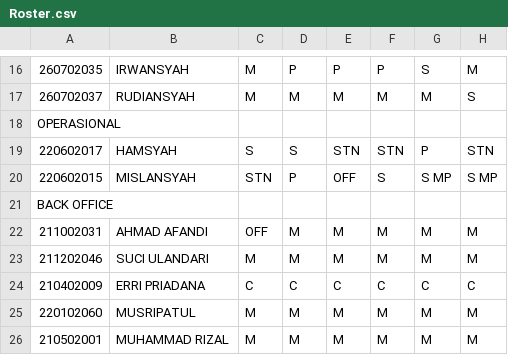
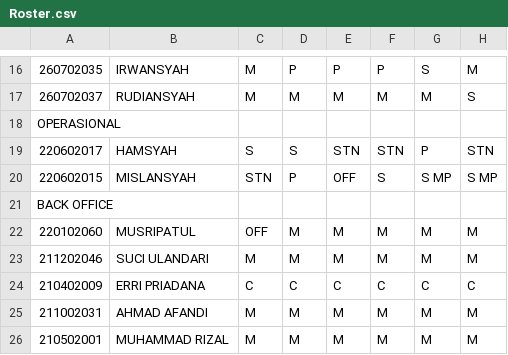
Before and after one commit to martbib1-crypto/roster-ppa-mart, a CSV file: Roster.csv, drawn as a sheet; only a part is shown, gaps mark what is left out; the diff names each change by its address in the sheet, - before the commit and + after, or states it on an @@ line.

Commit message:
Update roster 2026-07-26 22:01

```diff
--- a/Roster.csv
+++ b/Roster.csv
-A22: 211002031
+A22: 220102060
-B22: AHMAD AFANDI
+B22: MUSRIPATUL
-A25: 220102060
+A25: 211002031
-B25: MUSRIPATUL
+B25: AHMAD AFANDI
```
